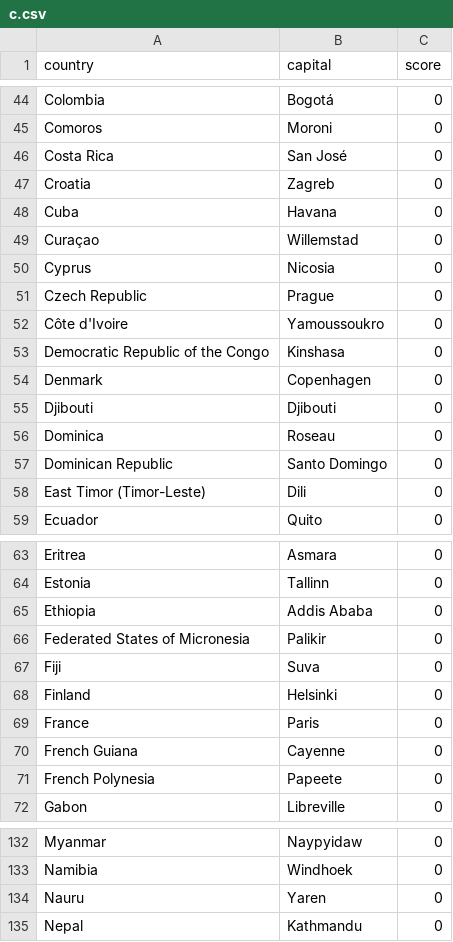
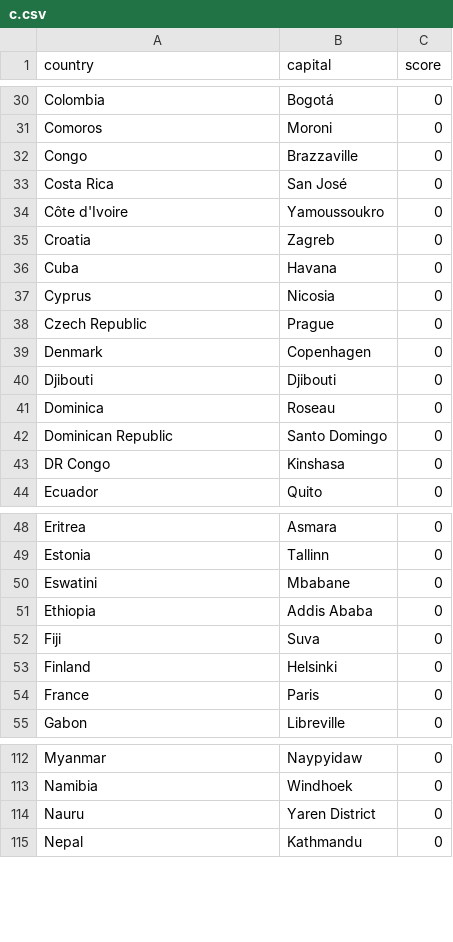
Before and after one commit to Larshalvorhansen/shanky, a CSV file: decks/c.csv, drawn as a sheet; only a part is shown, gaps mark what is left out; the diff covers the shown part only.

```diff
--- a/decks/c.csv
+++ b/decks/c.csv
@@ -45,10 +31,9 @@ Colombia,Bogotá,0
 Comoros,Moroni,0
+Congo,Brazzaville,0
 Costa Rica,San José,0
+Côte d'Ivoire,Yamoussoukro,0
 Croatia,Zagreb,0
 Cuba,Havana,0
-Curaçao,Willemstad,0
 Cyprus,Nicosia,0
 Czech Republic,Prague,0
-Côte d'Ivoire,Yamoussoukro,0
-Democratic Republic of the Congo,Kinshasa,0
 Denmark,Copenhagen,0
@@ -57,3 +42,3 @@ Dominica,Roseau,0
 Dominican Republic,Santo Domingo,0
-East Timor (Timor-Leste),Dili,0
+DR Congo,Kinshasa,0
 Ecuador,Quito,0
@@ -64,4 +49,4 @@ Eritrea,Asmara,0
 Estonia,Tallinn,0
+Eswatini,Mbabane,0
 Ethiopia,Addis Ababa,0
-Federated States of Micronesia,Palikir,0
 Fiji,Suva,0
@@ -69,4 +54,2 @@ Finland,Helsinki,0
 France,Paris,0
-French Guiana,Cayenne,0
-French Polynesia,Papeete,0
 Gabon,Libreville,0
@@ -133,3 +113,3 @@ Myanmar,Naypyidaw,0
 Namibia,Windhoek,0
-Nauru,Yaren,0
+Nauru,Yaren District,0
 Nepal,Kathmandu,0
```
Also changed, not shown: 11 added rows, 19 removed rows, 6 moved rows and 14 edited cells elsewhere in this file, 1 other file.
